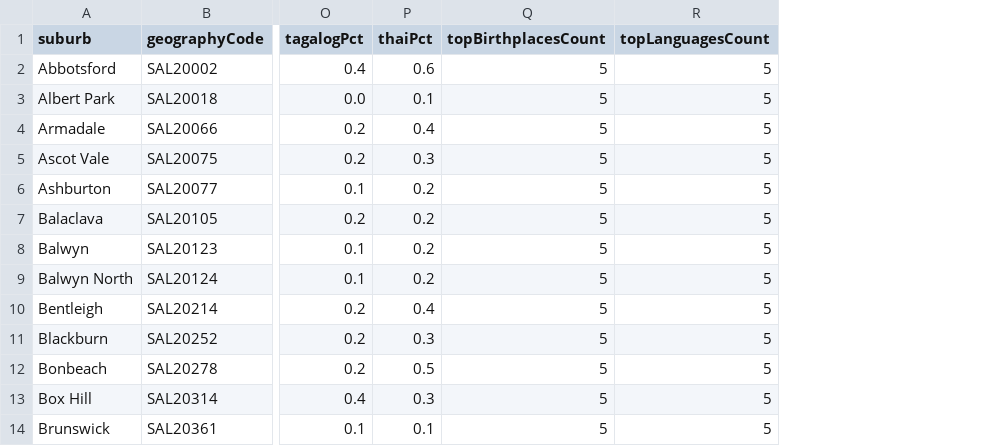
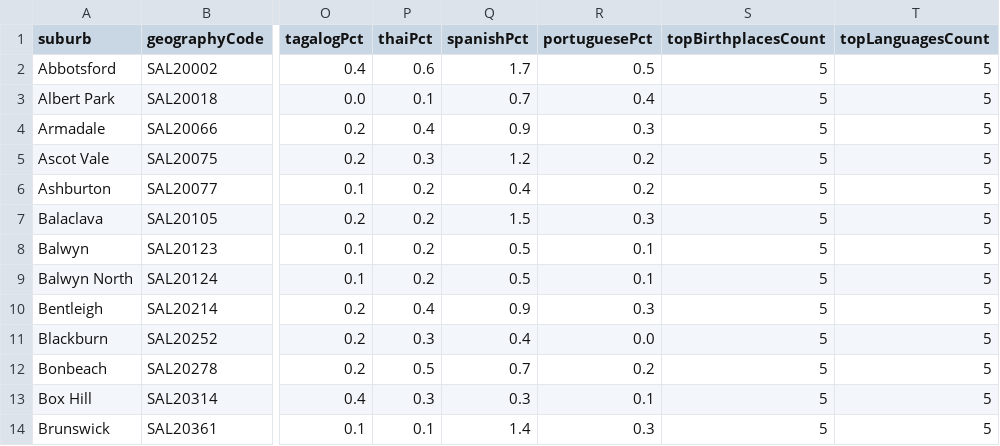
Before and after one commit to Simodalstix/vue-simostack, a CSV file: tools/dwelling-census/dwelling-community-context-qa.csv, drawn as a sheet; only a part is shown, gaps mark what is left out; the diff names each change by its address in the sheet, - before the commit and + after, or states it on an @@ line.

```diff
--- a/tools/dwelling-census/dwelling-community-context-qa.csv
+++ b/tools/dwelling-census/dwelling-community-context-qa.csv
+column Q (spanishPct), rows 2-14: 1.7 | 0.7 | 0.9 | 1.2 | 0.4 | 1.5 | 0.5 | 0.5 | 0.9 | 0.4 | 0.7 | 0.3 | 1.4
+column R (portuguesePct), rows 2-14: 0.5 | 0.4 | 0.3 | 0.2 | 0.2 | 0.3 | 0.1 | 0.1 | 0.3 | 0.0 | 0.2 | 0.1 | 0.3
```
Also changed, not shown: 10 other files.
